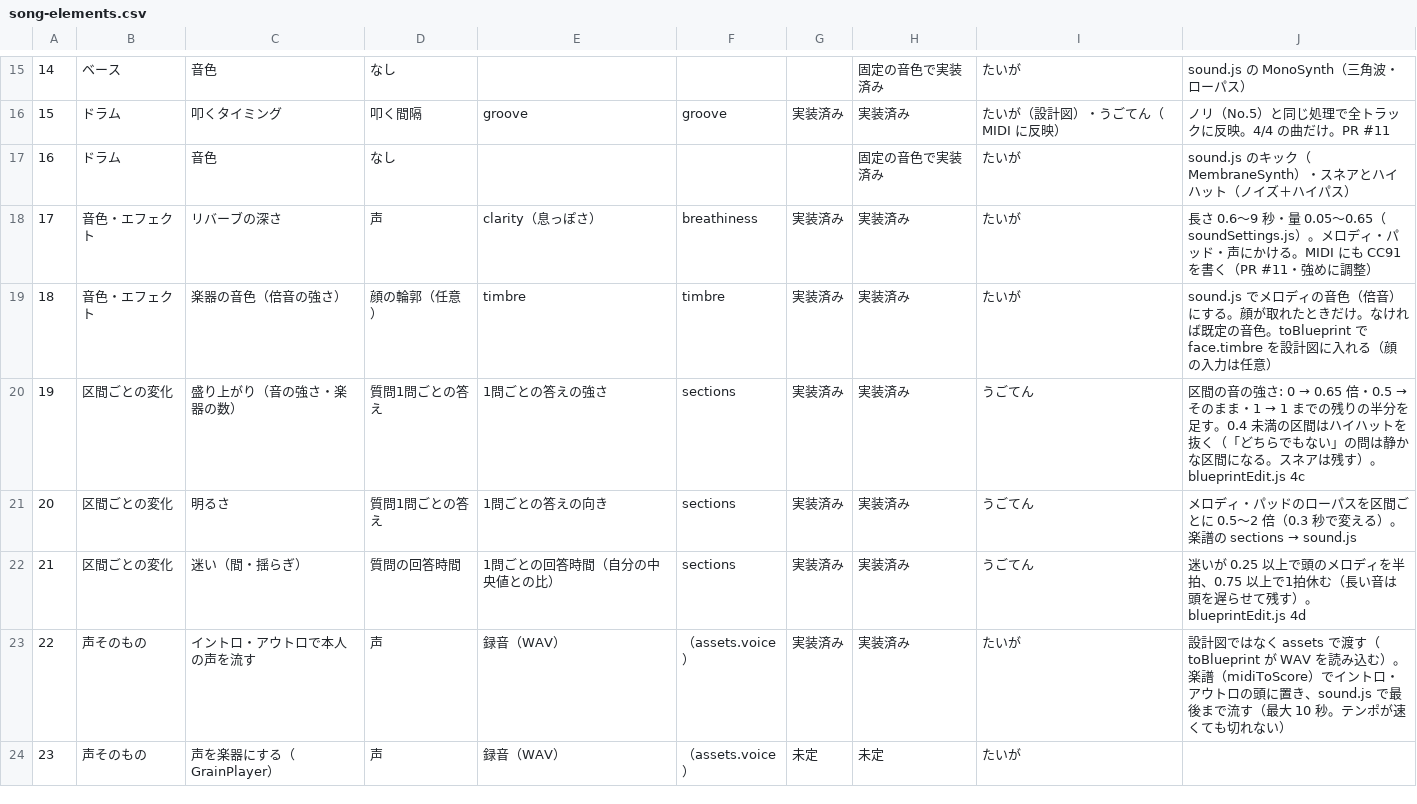
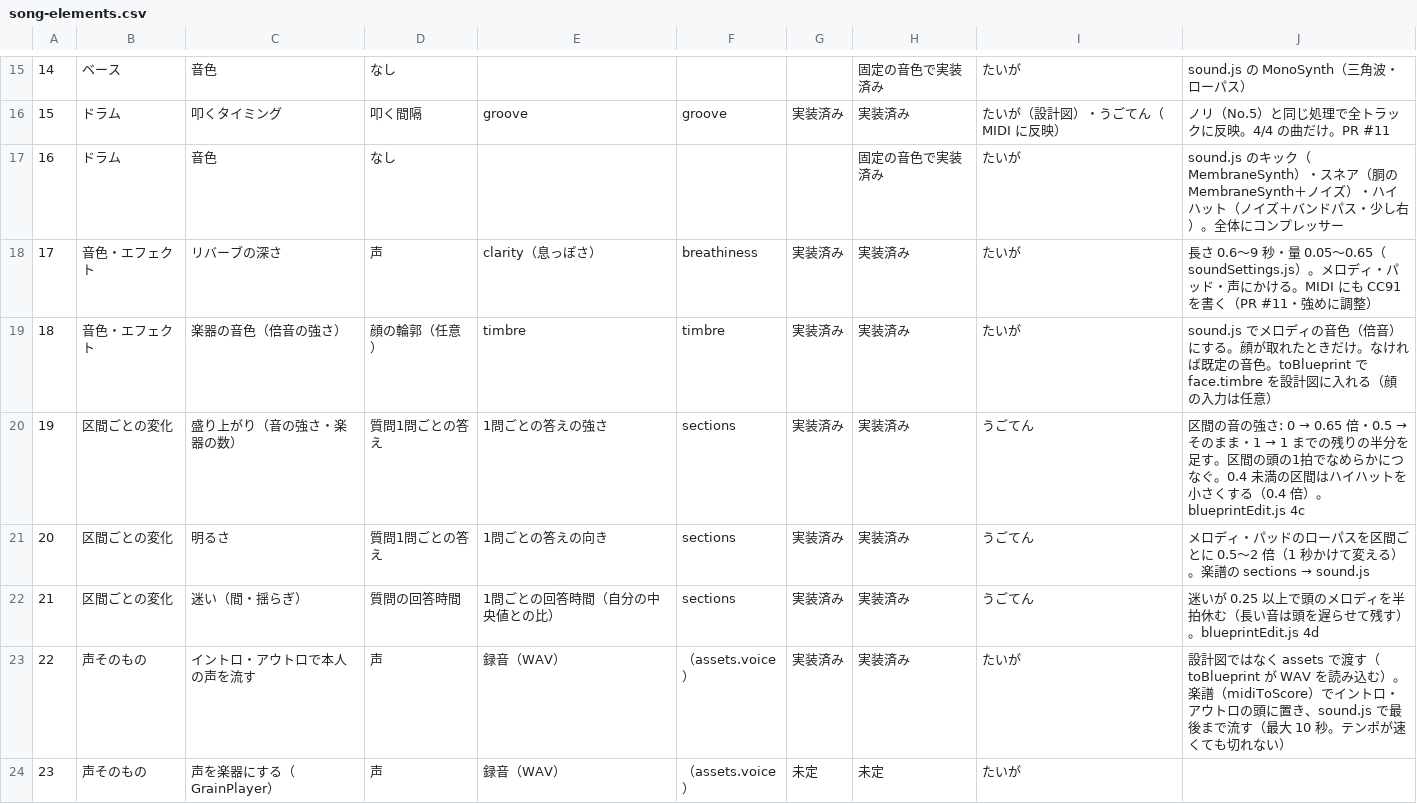
Before and after one commit to menter-Hackathon/team3, a CSV file: docs/song-elements.csv, drawn as a sheet; only a part is shown, gaps mark what is left out; the diff covers the shown part only.

```diff
--- a/docs/song-elements.csv
+++ b/docs/song-elements.csv
@@ -16,8 +16,8 @@
 15,ドラム,叩くタイミング,叩く間隔,groove,groove,実装済み,実装済み,たいが（設計図）・うごてん（MIDI に反映）,ノリ（No.5）と同じ処理で全トラックに反映。4/4 の曲だけ。PR #11
-16,ドラム,音色,なし,,,,固定の音色で実装済み,たいが,sound.js のキック（MembraneSynth）・スネアとハイハット（ノイズ＋ハイパス）
+16,ドラム,音色,なし,,,,固定の音色で実装済み,たいが,sound.js のキック（MembraneSynth）・スネア（胴の MembraneSynth＋ノイズ）・ハイハット（ノイズ＋バンドパス・少し右）。全体にコンプレッサー
 17,音色・エフェクト,リバーブの深さ,声,clarity（息っぽさ）,breathiness,実装済み,実装済み,たいが,長さ 0.6〜9 秒・量 0.05〜0.65（soundSettings.js）。メロディ・パッド・声にかける。MIDI にも CC91 を書く（PR #11・強めに調整）
 18,音色・エフェクト,楽器の音色（倍音の強さ）,顔の輪郭（任意）,timbre,timbre,実装済み,実装済み,たいが,sound.js でメロディの音色（倍音）にする。顔が取れたときだけ。なければ既定の音色。toBlueprint で face.timbre を設計図に入れる（顔の入力は任意）
-19,区間ごとの変化,盛り上がり（音の強さ・楽器の数）,質問1問ごとの答え,1問ごとの答えの強さ,sections,実装済み,実装済み,うごてん,区間の音の強さ: 0 → 0.65 倍・0.5 → そのまま・1 → 1 までの残りの半分を足す。0.4 未満の区間はハイハットを抜く（「どちらでもない」の問は静かな区間になる。スネアは残す）。blueprintEdit.js 4c
-20,区間ごとの変化,明るさ,質問1問ごとの答え,1問ごとの答えの向き,sections,実装済み,実装済み,うごてん,メロディ・パッドのローパスを区間ごとに 0.5〜2 倍（0.3 秒で変える）。楽譜の sections → sound.js
-21,区間ごとの変化,迷い（間・揺らぎ）,質問の回答時間,1問ごとの回答時間（自分の中央値との比）,sections,実装済み,実装済み,うごてん,迷いが 0.25 以上で頭のメロディを半拍、0.75 以上で1拍休む（長い音は頭を遅らせて残す）。blueprintEdit.js 4d
+19,区間ごとの変化,盛り上がり（音の強さ・楽器の数）,質問1問ごとの答え,1問ごとの答えの強さ,sections,実装済み,実装済み,うごてん,区間の音の強さ: 0 → 0.65 倍・0.5 → そのまま・1 → 1 までの残りの半分を足す。区間の頭の1拍でなめらかにつなぐ。0.4 未満の区間はハイハットを小さくする（0.4 倍）。blueprintEdit.js 4c
+20,区間ごとの変化,明るさ,質問1問ごとの答え,1問ごとの答えの向き,sections,実装済み,実装済み,うごてん,メロディ・パッドのローパスを区間ごとに 0.5〜2 倍（1 秒かけて変える）。楽譜の sections → sound.js
+21,区間ごとの変化,迷い（間・揺らぎ）,質問の回答時間,1問ごとの回答時間（自分の中央値との比）,sections,実装済み,実装済み,うごてん,迷いが 0.25 以上で頭のメロディを半拍休む（長い音は頭を遅らせて残す）。blueprintEdit.js 4d
 22,声そのもの,イントロ・アウトロで本人の声を流す,声,録音（WAV）,（assets.voice）,実装済み,実装済み,たいが,設計図ではなく assets で渡す（toBlueprint が WAV を読み込む）。楽譜（midiToScore）でイントロ・アウトロの頭に置き、sound.js で最後まで流す（最大 10 秒。テンポが速くても切れない）
```
Also changed, not shown: 4 edited cells elsewhere in this file, 3 other files.
